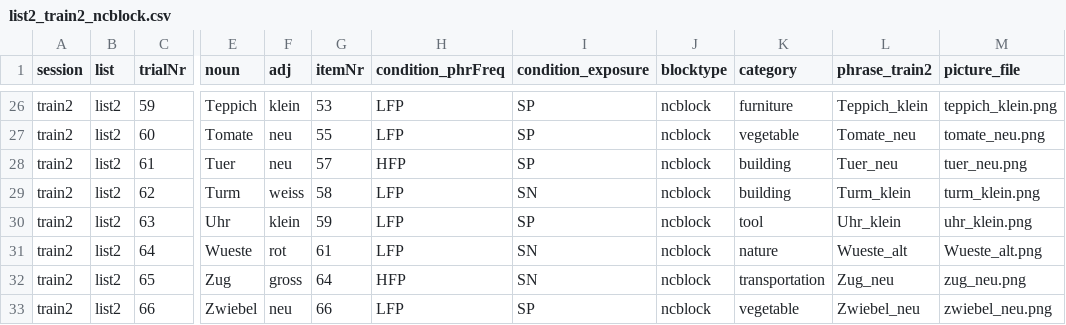
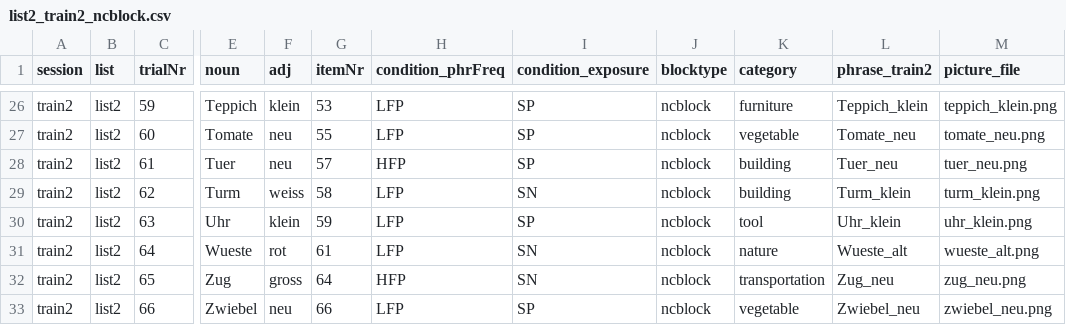
Before and after one commit to hyein-jeong/stim_pcibex2_list2_nc, a CSV file: chunk_includes/list2_train2_ncblock.csv, drawn as a sheet; only a part is shown, gaps mark what is left out; the diff names each change by its address in the sheet, - before the commit and + after, or states it on an @@ line.

```diff
--- a/chunk_includes/list2_train2_ncblock.csv
+++ b/chunk_includes/list2_train2_ncblock.csv
-M31 (picture_file): Wueste_alt.png
+M31 (picture_file): wueste_alt.png
```
Also changed, not shown: chunk_includes/list2_train1_cblock.csv, chunk_includes/list2_train1_ncblock.csv, 6 other files.
